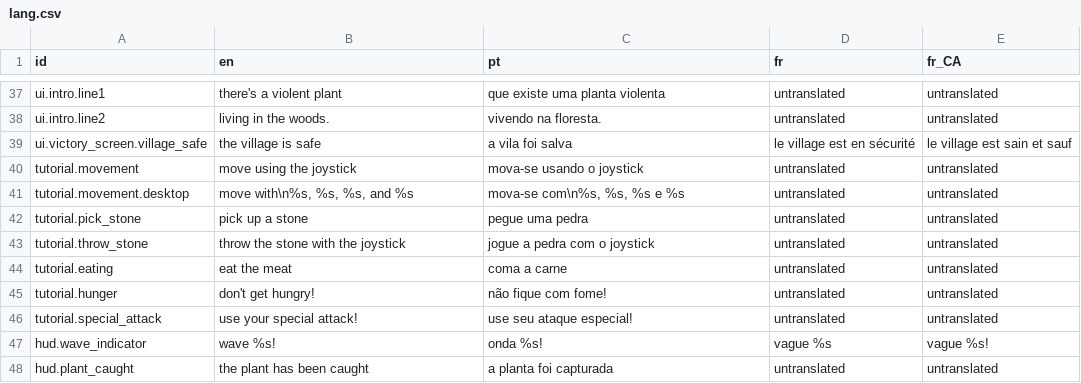
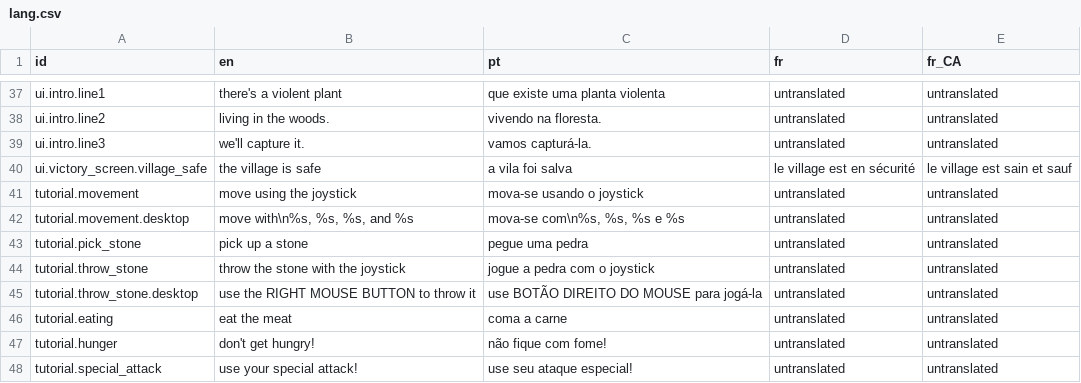
Before and after one commit to 12gauged/Carnivore, a CSV file: system/data/lang/lang.csv, drawn as a sheet; only a part is shown, gaps mark what is left out; the shorter side is filled out with more unchanged rows.

Commit message:
progress on the skills and intro

```diff
--- a/system/data/lang/lang.csv
+++ b/system/data/lang/lang.csv
@@ -38,2 +38,3 @@ ui.intro.line1,there's a violent plant,que existe uma planta violenta,untranslat
 ui.intro.line2,living in the woods.,vivendo na floresta.,untranslated,untranslated
+ui.intro.line3,we'll capture it.,vamos capturá-la.,untranslated,untranslated
 ui.victory_screen.village_safe,the village is safe,a vila foi salva,le village est en sécurité,le village est sain et sauf
@@ -43,2 +44,3 @@ tutorial.pick_stone,pick up a stone,pegue uma pedra,untranslated,untranslated
 tutorial.throw_stone,throw the stone with the joystick,jogue a pedra com o joystick,untranslated,untranslated
+tutorial.throw_stone.desktop,use the RIGHT MOUSE BUTTON to throw it,use BOTÃO DIREITO DO MOUSE para jogá-la,untranslated,untranslated
 tutorial.eating,eat the meat,coma a carne,untranslated,untranslated
```
Also changed, not shown: 30 other files.
